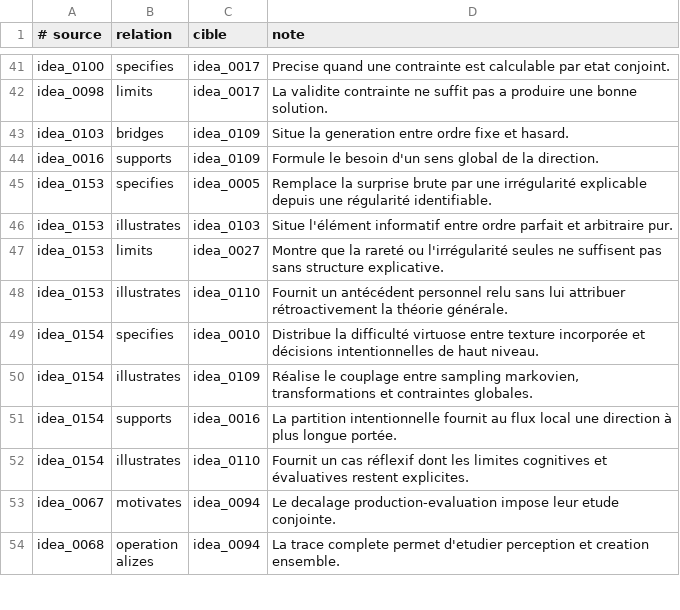
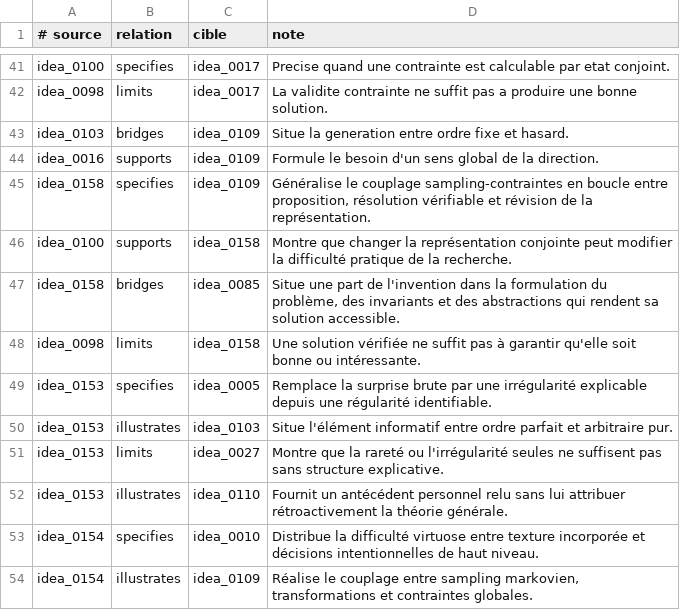
Before and after one commit to fpachet/interesting_thesis, a TSV file: cartes/relations.tsv, drawn as a sheet; only a part is shown, gaps mark what is left out; the shorter side is filled out with more unchanged rows.

Commit message:
Ajoute la carte sur l'intelligence en largeur et profondeur

```diff
--- a/cartes/relations.tsv
+++ b/cartes/relations.tsv
@@ -44,2 +44,6 @@ idea_0103	bridges	idea_0109	Situe la generation entre ordre fixe et hasard.
 idea_0016	supports	idea_0109	Formule le besoin d'un sens global de la direction.
+idea_0158	specifies	idea_0109	Généralise le couplage sampling-contraintes en boucle entre proposition, résolution vérifiable et révision de la représentation.
+idea_0100	supports	idea_0158	Montre que changer la représentation conjointe peut modifier la difficulté pratique de la recherche.
+idea_0158	bridges	idea_0085	Situe une part de l'invention dans la formulation du problème, des invariants et des abstractions qui rendent sa solution accessible.
+idea_0098	limits	idea_0158	Une solution vérifiée ne suffit pas à garantir qu'elle soit bonne ou intéressante.
 idea_0153	specifies	idea_0005	Remplace la surprise brute par une irrégularité explicable depuis une régularité identifiable.
```
Also changed, not shown: docs/lectures/publications-francois-pachet-inventaire.tsv, 12 other files.
